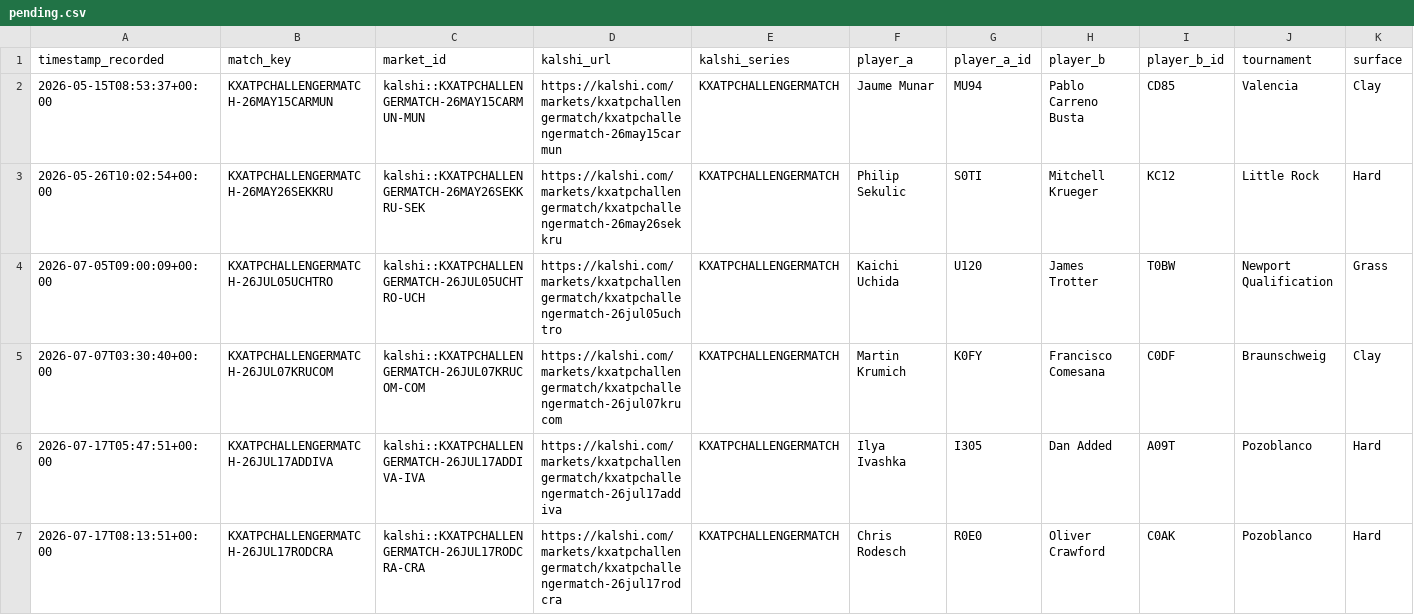
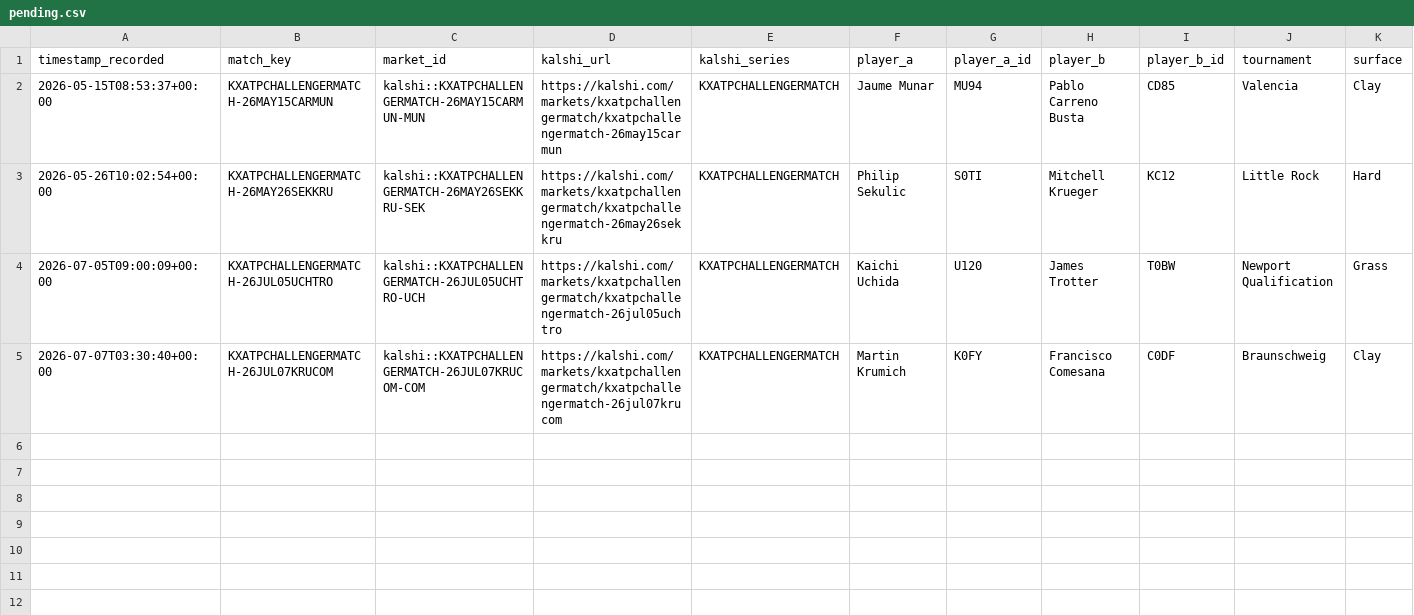
Before and after one commit to TKM6403/tennis-prediction-market, a CSV file: data/paper_trades/pending.csv, drawn as a sheet; only a part is shown; rows hold the shown columns only; the diff names each change by its address in the sheet, - before the commit and + after, or states it on an @@ line.

```diff
--- a/data/paper_trades/pending.csv
+++ b/data/paper_trades/pending.csv
-row 6: 2026-07-17T05:47:51+00:00 | KXATPCHALLENGERMATCH-26JUL17ADDIVA | kalshi::KXATPCHALLENGERMATCH-26JUL17ADDIVA-IVA | https://kalshi.com/markets/kxatpchallengermatch/kxatpchallengermatch-26jul17addiva | KXATPCHALLENGERMATCH | Ilya Ivashka | I305 | Dan Added | A09T | Pozoblanco | Hard
-row 7: 2026-07-17T08:13:51+00:00 | KXATPCHALLENGERMATCH-26JUL17RODCRA | kalshi::KXATPCHALLENGERMATCH-26JUL17RODCRA-CRA | https://kalshi.com/markets/kxatpchallengermatch/kxatpchallengermatch-26jul17rodcra | KXATPCHALLENGERMATCH | Chris Rodesch | R0E0 | Oliver Crawford | C0AK | Pozoblanco | Hard
```
Also changed, not shown: data/paper_trades/settled.csv, 4 other files.
